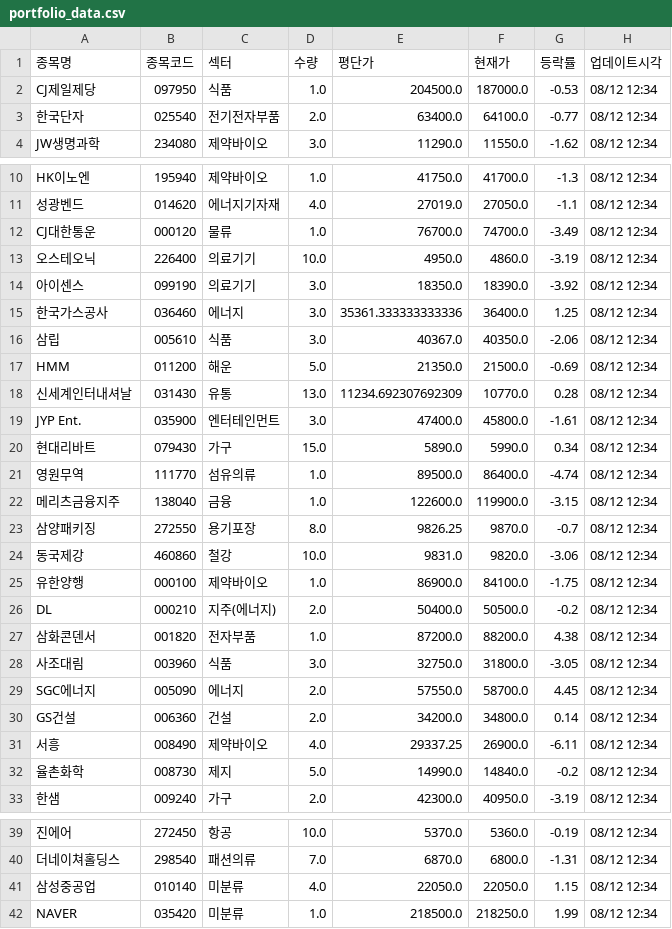
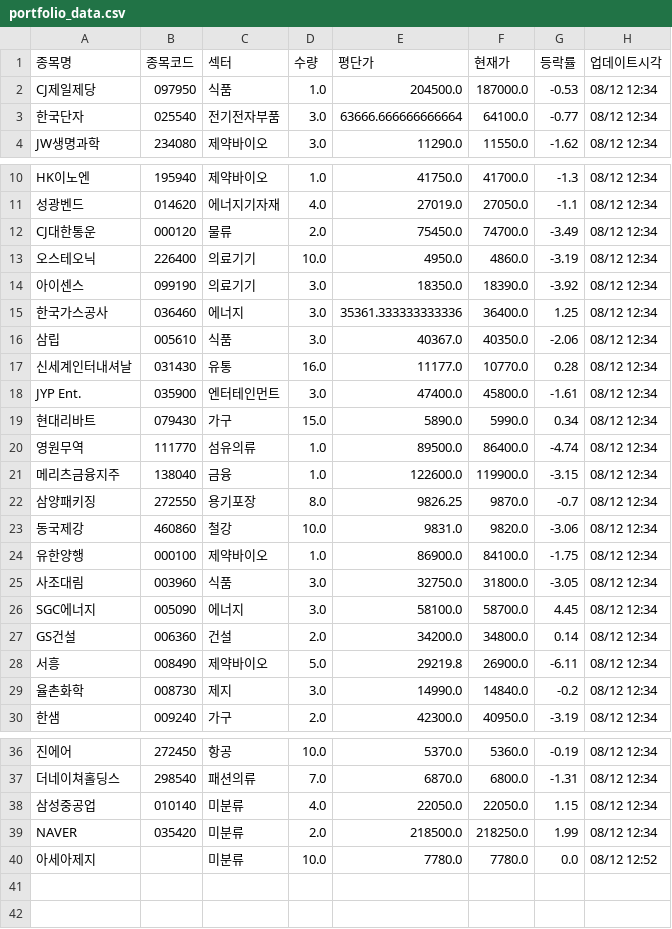
Before and after one commit to frel7022-png/files1, a CSV file: portfolio_data.csv, drawn as a sheet; only a part is shown, gaps mark what is left out.

Commit message:
portfolio_data.csv 업데이트

```diff
--- a/portfolio_data.csv
+++ b/portfolio_data.csv
@@ -2,3 +2,3 @@
 CJ제일제당,097950,식품,1.0,204500.0,187000.0,-0.53,08/12 12:34
-한국단자,025540,전기전자부품,2.0,63400.0,64100.0,-0.77,08/12 12:34
+한국단자,025540,전기전자부품,3.0,63666.666666666664,64100.0,-0.77,08/12 12:34
 JW생명과학,234080,제약바이오,3.0,11290.0,11550.0,-1.62,08/12 12:34
@@ -11,3 +11,3 @@ HK이노엔,195940,제약바이오,1.0,41750.0,41700.0,-1.3,08/12 12:34
 성광벤드,014620,에너지기자재,4.0,27019.0,27050.0,-1.1,08/12 12:34
-CJ대한통운,000120,물류,1.0,76700.0,74700.0,-3.49,08/12 12:34
+CJ대한통운,000120,물류,2.0,75450.0,74700.0,-3.49,08/12 12:34
 오스테오닉,226400,의료기기,10.0,4950.0,4860.0,-3.19,08/12 12:34
@@ -16,4 +16,3 @@ CJ대한통운,000120,물류,1.0,76700.0,74700.0,-3.49,08/12 12:34
 삼립,005610,식품,3.0,40367.0,40350.0,-2.06,08/12 12:34
-HMM,011200,해운,5.0,21350.0,21500.0,-0.69,08/12 12:34
-신세계인터내셔날,031430,유통,13.0,11234.692307692309,10770.0,0.28,08/12 12:34
+신세계인터내셔날,031430,유통,16.0,11177.0,10770.0,0.28,08/12 12:34
 JYP Ent.,035900,엔터테인먼트,3.0,47400.0,45800.0,-1.61,08/12 12:34
@@ -25,9 +24,7 @@ JYP Ent.,035900,엔터테인먼트,3.0,47400.0,45800.0,-1.61,08/12 12:34
 유한양행,000100,제약바이오,1.0,86900.0,84100.0,-1.75,08/12 12:34
-DL,000210,지주(에너지),2.0,50400.0,50500.0,-0.2,08/12 12:34
-삼화콘덴서,001820,전자부품,1.0,87200.0,88200.0,4.38,08/12 12:34
 사조대림,003960,식품,3.0,32750.0,31800.0,-3.05,08/12 12:34
-SGC에너지,005090,에너지,2.0,57550.0,58700.0,4.45,08/12 12:34
+SGC에너지,005090,에너지,3.0,58100.0,58700.0,4.45,08/12 12:34
 GS건설,006360,건설,2.0,34200.0,34800.0,0.14,08/12 12:34
-서흥,008490,제약바이오,4.0,29337.25,26900.0,-6.11,08/12 12:34
-율촌화학,008730,제지,5.0,14990.0,14840.0,-0.2,08/12 12:34
+서흥,008490,제약바이오,5.0,29219.8,26900.0,-6.11,08/12 12:34
+율촌화학,008730,제지,3.0,14990.0,14840.0,-0.2,08/12 12:34
 한샘,009240,가구,2.0,42300.0,40950.0,-3.19,08/12 12:34
@@ -41,2 +38,3 @@ GS건설,006360,건설,2.0,34200.0,34800.0,0.14,08/12 12:34
 삼성중공업,010140,미분류,4.0,22050.0,22050.0,1.15,08/12 12:34
-NAVER,035420,미분류,1.0,218500.0,218250.0,1.99,08/12 12:34
+NAVER,035420,미분류,2.0,218500.0,218250.0,1.99,08/12 12:34
+아세아제지,,미분류,10.0,7780.0,7780.0,0.0,08/12 12:52
```
